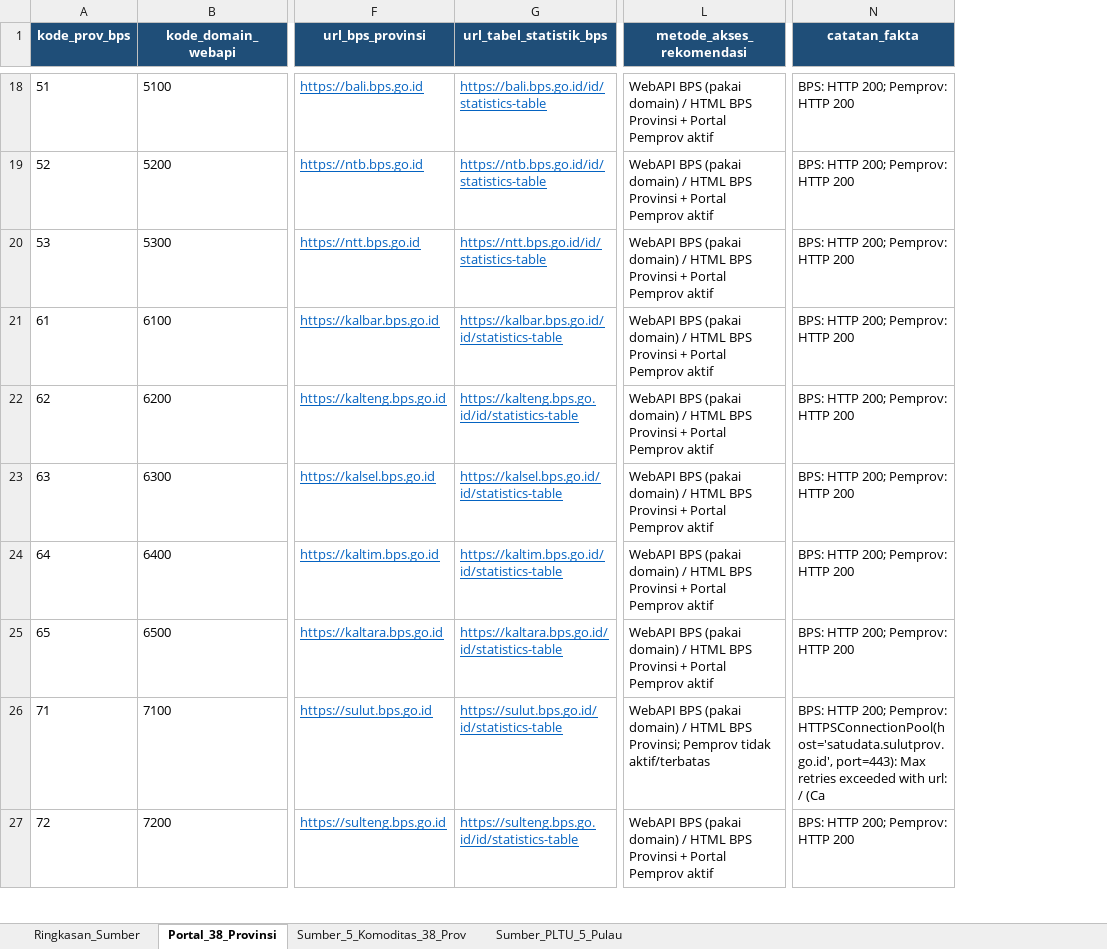
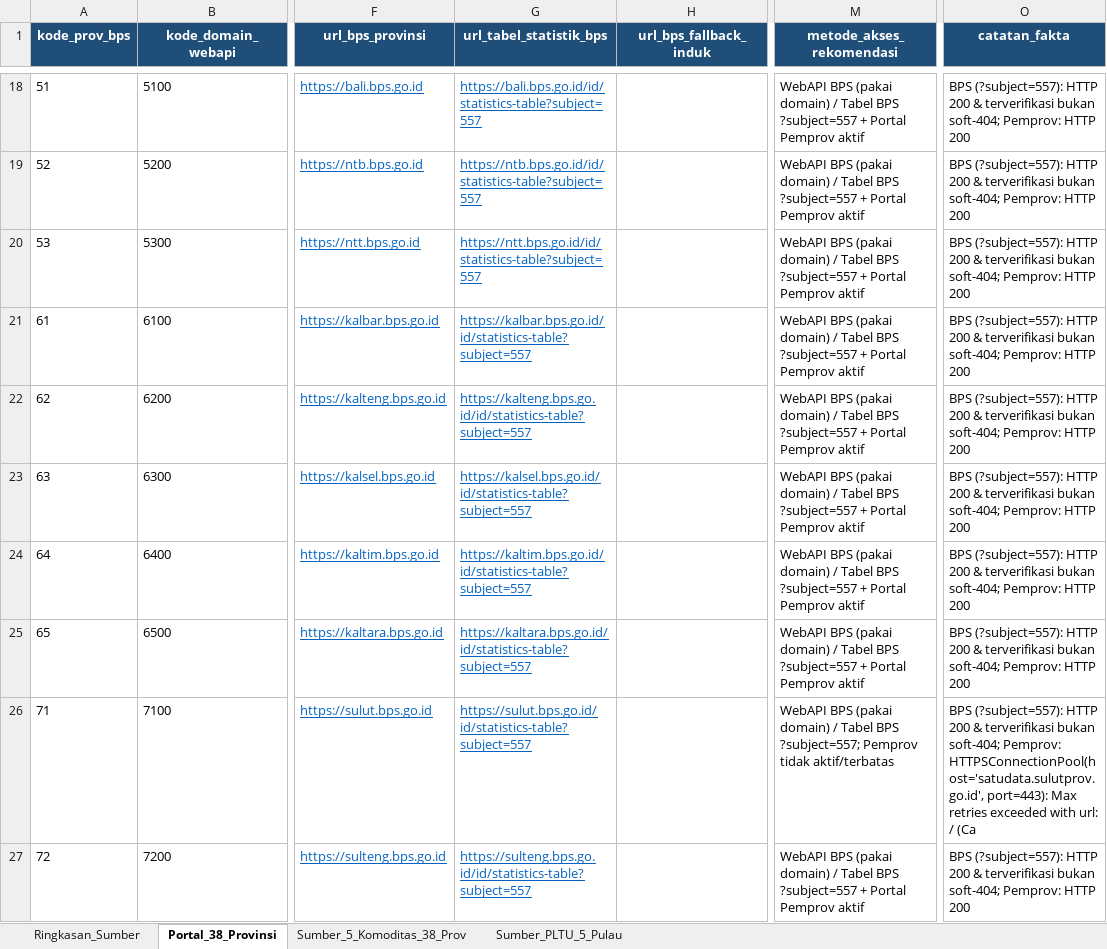
Before and after one commit to supremeinori/projectkb, an Excel workbook: raw_data/daftar_sumber_data.xlsx, sheet Portal_38_Provinsi, drawn as a sheet; only a part is shown, gaps mark what is left out; values as stored, in another font and other column widths than the file's, no borders; addresses are those after the commit; the diff covers the shown part only; the diff names each change by its address in the sheet, - before the commit and + after, or states it on an @@ line.

Commit message:
docs: add PLAN_TARIK_RAW_DATA.md (4 raw CSV folders) & fix BPS soft-404 links

```diff
--- a/raw_data/daftar_sumber_data.xlsx (sheet Portal_38_Provinsi)
+++ b/raw_data/daftar_sumber_data.xlsx (sheet Portal_38_Provinsi)
+column H (url_bps_fallback_induk), empty
-G18 (url_tabel_statistik_bps): https://bali.bps.go.id/id/statistics-table
+G18 (url_tabel_statistik_bps): https://bali.bps.go.id/id/statistics-table?subject=557
-M18:M25 (metode_akses_rekomendasi): …domain) / HTML BPS Provinsi + Portal…
+M18:M25 (metode_akses_rekomendasi): …domain) / Tabel BPS ?subject=557 + Portal…
-O18:O25 (catatan_fakta): BPS: HTTP 200; Pemprov: HTTP…
+O18:O25 (catatan_fakta): BPS (?subject=557): HTTP 200 & terverifikasi bukan soft-404; Pemprov: HTTP…
-G19 (url_tabel_statistik_bps): https://ntb.bps.go.id/id/statistics-table
+G19 (url_tabel_statistik_bps): https://ntb.bps.go.id/id/statistics-table?subject=557
-G20 (url_tabel_statistik_bps): https://ntt.bps.go.id/id/statistics-table
+G20 (url_tabel_statistik_bps): https://ntt.bps.go.id/id/statistics-table?subject=557
-G21 (url_tabel_statistik_bps): https://kalbar.bps.go.id/id/statistics-table
+G21 (url_tabel_statistik_bps): https://kalbar.bps.go.id/id/statistics-table?subject=557
-G22 (url_tabel_statistik_bps): https://kalteng.bps.go.id/id/statistics-table
+G22 (url_tabel_statistik_bps): https://kalteng.bps.go.id/id/statistics-table?subject=557
-G23 (url_tabel_statistik_bps): https://kalsel.bps.go.id/id/statistics-table
+G23 (url_tabel_statistik_bps): https://kalsel.bps.go.id/id/statistics-table?subject=557
-G24 (url_tabel_statistik_bps): https://kaltim.bps.go.id/id/statistics-table
+G24 (url_tabel_statistik_bps): https://kaltim.bps.go.id/id/statistics-table?subject=557
-G25 (url_tabel_statistik_bps): https://kaltara.bps.go.id/id/statistics-table
+G25 (url_tabel_statistik_bps): https://kaltara.bps.go.id/id/statistics-table?subject=557
-G26 (url_tabel_statistik_bps): https://sulut.bps.go.id/id/statistics-table
+G26 (url_tabel_statistik_bps): https://sulut.bps.go.id/id/statistics-table?subject=557
-M26 (metode_akses_rekomendasi): …domain) / HTML BPS Provinsi; Pemprov tidak…
+M26 (metode_akses_rekomendasi): …domain) / Tabel BPS ?subject=557; Pemprov tidak…
-O26 (catatan_fakta): BPS: HTTP 200; Pemprov: HTTPSConnectionPool(host='satudata.sulutprov.go.id',…
+O26 (catatan_fakta): BPS (?subject=557): HTTP 200 & terverifikasi bukan soft-404; Pemprov: HTTPSConnectionPool(host='satudata.sulutprov.go.id',…
-G27 (url_tabel_statistik_bps): https://sulteng.bps.go.id/id/statistics-table
+G27 (url_tabel_statistik_bps): https://sulteng.bps.go.id/id/statistics-table?subject=557
-M27 (metode_akses_rekomendasi): …domain) / HTML BPS Provinsi + Portal…
+M27 (metode_akses_rekomendasi): …domain) / Tabel BPS ?subject=557 + Portal…
-O27 (catatan_fakta): BPS: HTTP 200; Pemprov: HTTP…
+O27 (catatan_fakta): BPS (?subject=557): HTTP 200 & terverifikasi bukan soft-404; Pemprov: HTTP…
```
Also changed, not shown: 90 edited cells elsewhere in this sheet, sheet Sumber_5_Komoditas_38_Prov, sheet Ringkasan_Sumber, 2 other files.
